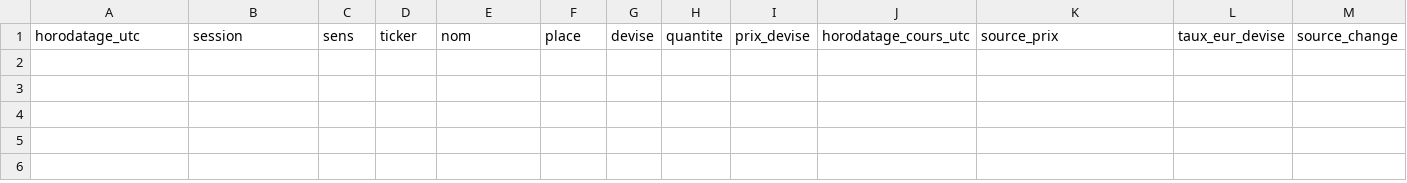
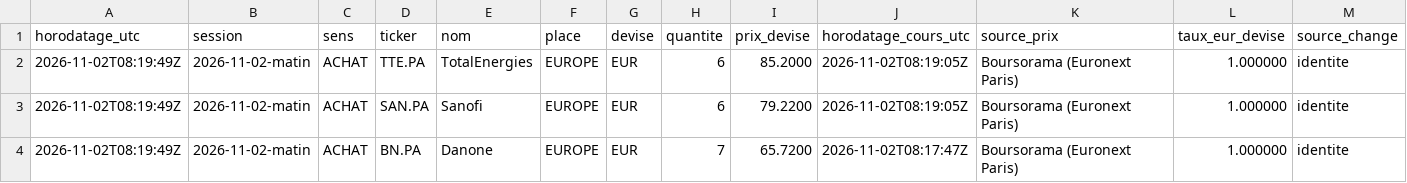
Before and after one commit to Ylhan13/portefeuille.ia, a CSV file: state/transactions.csv, drawn as a sheet; only a part is shown; rows hold the shown columns only; the diff names each change by its address in the sheet, - before the commit and + after, or states it on an @@ line.

```diff
--- a/state/transactions.csv
+++ b/state/transactions.csv
+row 2: 2026-11-02T08:19:49Z | 2026-11-02-matin | ACHAT | TTE.PA | TotalEnergies | EUROPE | EUR | 6 | 85.2000 | 2026-11-02T08:19:05Z | Boursorama (Euronext Paris) | 1.000000 | identite
+row 3: 2026-11-02T08:19:49Z | 2026-11-02-matin | ACHAT | SAN.PA | Sanofi | EUROPE | EUR | 6 | 79.2200 | 2026-11-02T08:19:05Z | Boursorama (Euronext Paris) | 1.000000 | identite
+row 4: 2026-11-02T08:19:49Z | 2026-11-02-matin | ACHAT | BN.PA | Danone | EUROPE | EUR | 7 | 65.7200 | 2026-11-02T08:17:47Z | Boursorama (Euronext Paris) | 1.000000 | identite
```
Also changed, not shown: state/history.csv, state/prices.csv, 2 other files.
